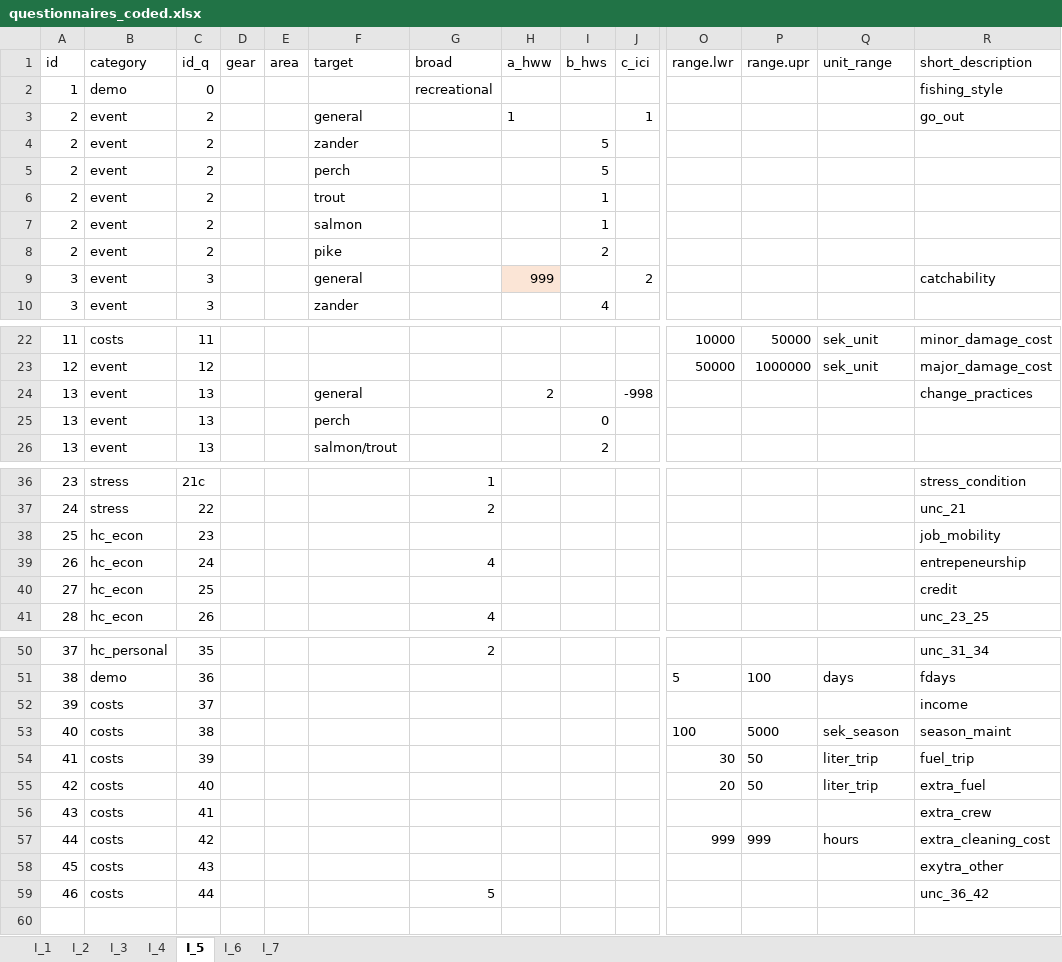
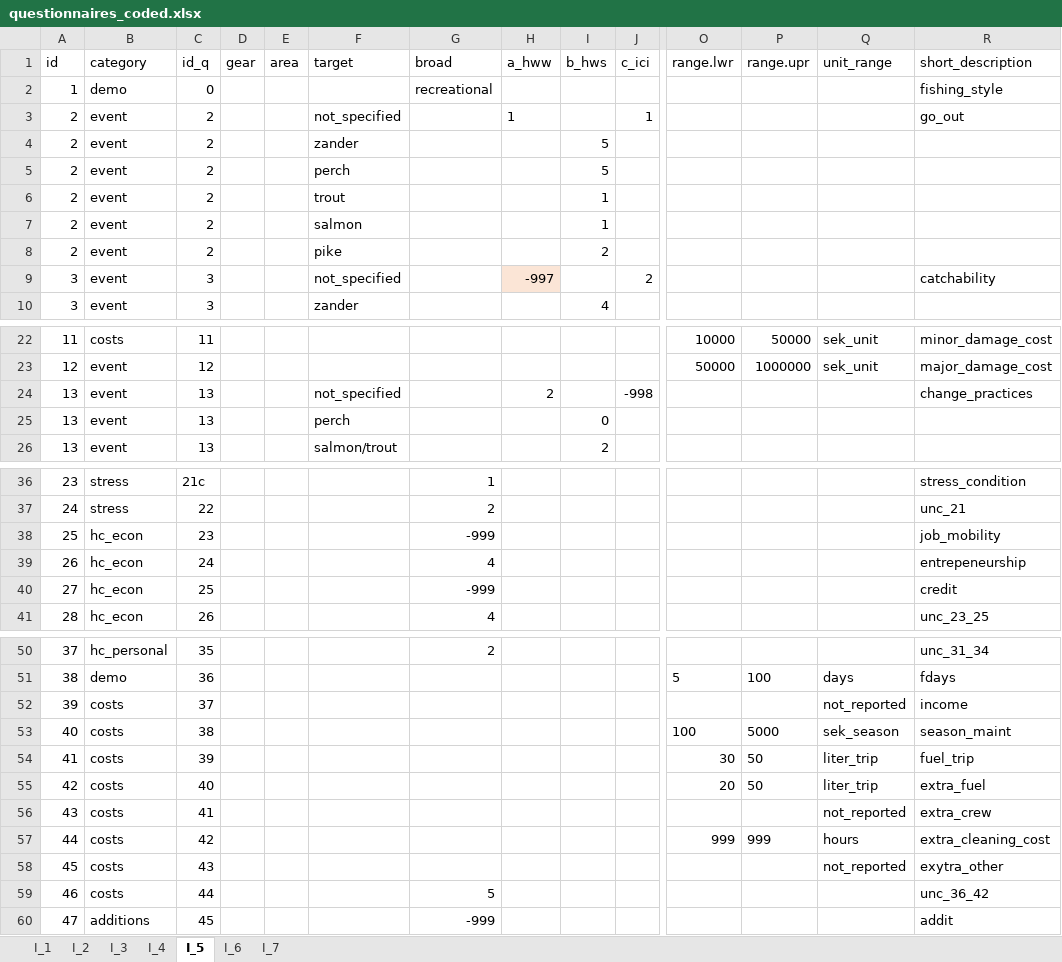
Before and after one commit to EnricoNArmelloni/extreme_weather_risk, an Excel workbook: data/questionnaires_coded.xlsx, sheet I_5, drawn as a sheet; only a part is shown, gaps mark what is left out; values as stored, in another font and other column widths than the file's, no borders; rows hold the shown columns only; the diff names each change by its address in the sheet, - before the commit and + after, or states it on an @@ line.

```diff
--- a/data/questionnaires_coded.xlsx (sheet I_5)
+++ b/data/questionnaires_coded.xlsx (sheet I_5)
-F3 (target): general
+F3 (target): not_specified
-F9 (target): general
+F9 (target): not_specified
-H9 (a_hww): 999
+H9 (a_hww): -997
-F24 (target): general
+F24 (target): not_specified
-G38 (broad): (empty)
+G38 (broad): -999
-G40 (broad): (empty)
+G40 (broad): -999
-Q52 (unit_range): (empty)
+Q52 (unit_range): not_reported
-Q56 (unit_range): (empty)
+Q56 (unit_range): not_reported
-Q58 (unit_range): (empty)
+Q58 (unit_range): not_reported
+row 60: 47 | additions | 45 |  |  |  | -999 |  |  |  |  |  |  | addit
```
Also changed, not shown: sheet I_1, sheet I_4, sheet I_2, sheet I_6, sheet I_7, sheet I_3, 20 other files.
